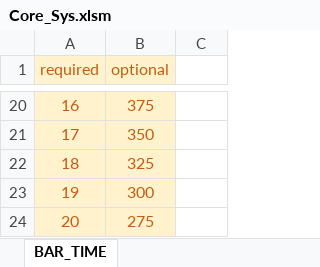
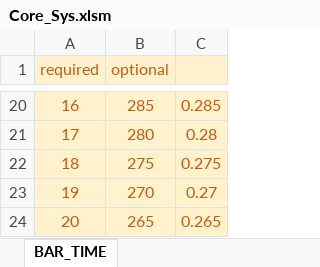
Before and after one commit to Wen1995/Project60D, an Excel workbook: tools/excelGen/xls/Core_Sys.xlsm, sheet BAR_TIME, drawn as a sheet; only a part is shown, gaps mark what is left out; values as stored, in another font and other column widths than the file's, no borders; the diff covers the shown part only; the diff names each change by its address in the sheet, - before the commit and + after, or states it on an @@ line.

```diff
--- a/tools/excelGen/xls/Core_Sys.xlsm (sheet BAR_TIME)
+++ b/tools/excelGen/xls/Core_Sys.xlsm (sheet BAR_TIME)
-C1 fill: none
+C1 fill: #FFF2CC
-B20 (optional): 375
+B20 (optional): 285
-C20:C24 fill: none
+C20:C24 fill: #FFF2CC
-C20: (empty)
+C20: 0.285
-B21 (optional): 350
+B21 (optional): 280
-C21: (empty)
+C21: 0.28
-B22 (optional): 325
+B22 (optional): 275
-C22: (empty)
+C22: 0.275
-B23 (optional): 300
+B23 (optional): 270
-C23: (empty)
+C23: 0.27
-B24 (optional): 275
+B24 (optional): 265
-C24: (empty)
+C24: 0.265
```
Also changed, not shown: 30 edited cells and cell formats elsewhere in this sheet, sheet BUILDING, 42 other files.
